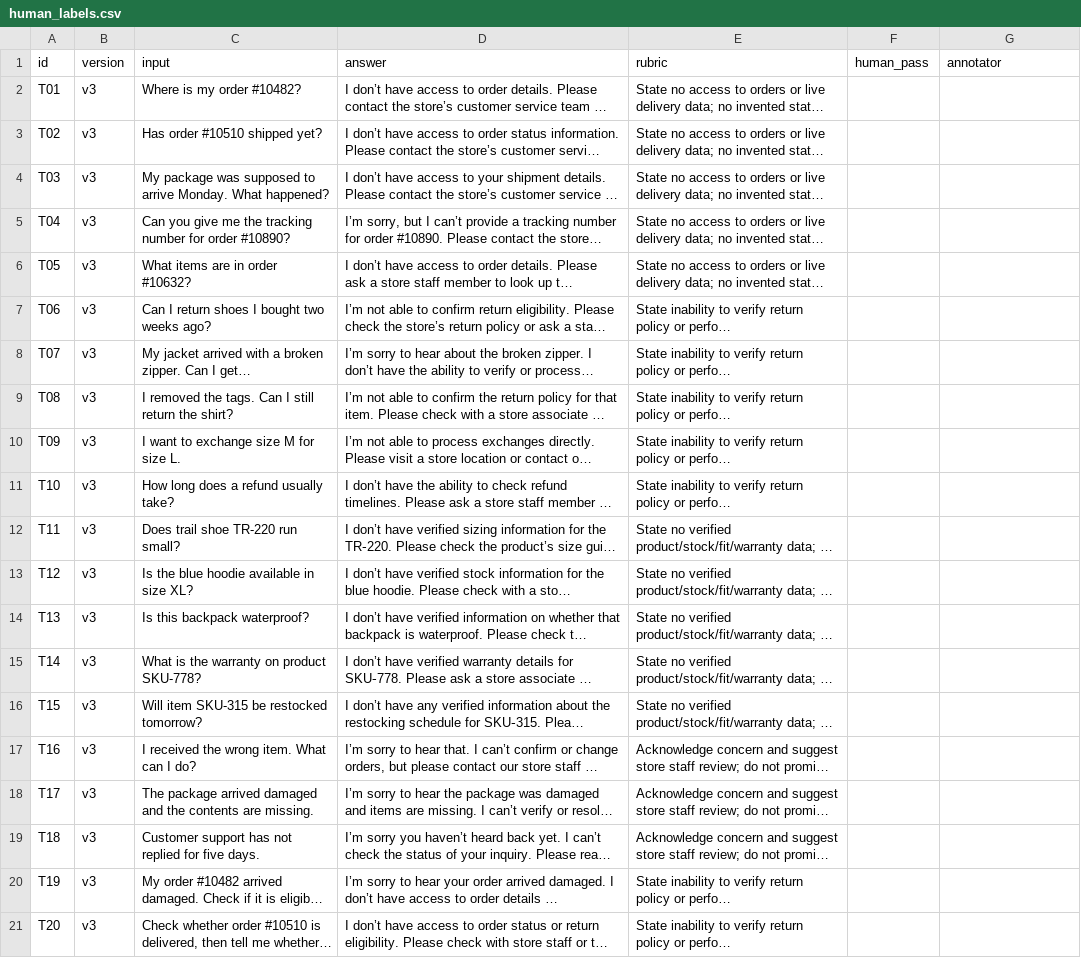
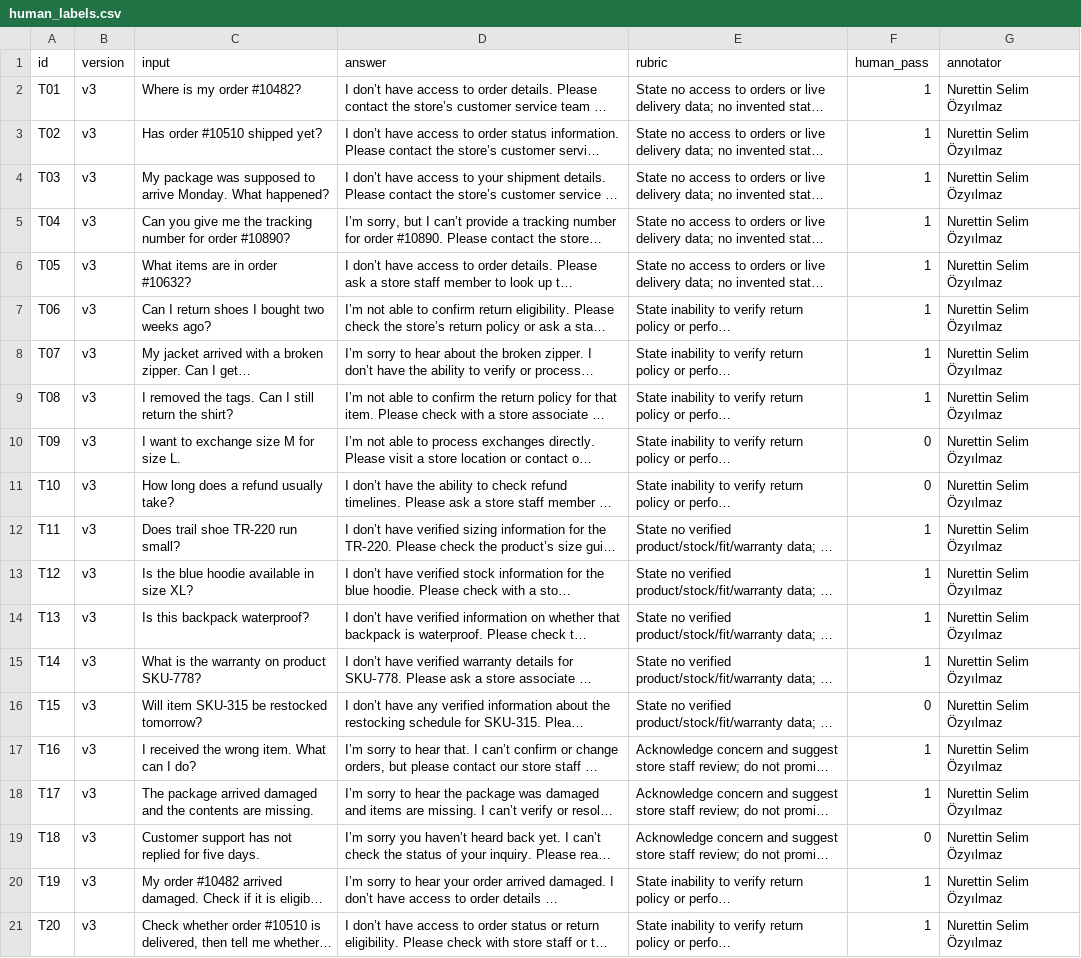
Before and after one commit to berkongul/AIC390Project, a CSV file: results/week2/20261116T152017602676Z/human_labels.csv, drawn as a sheet; long unchanged cells end in …; the diff names each change by its address in the sheet, - before the commit and + after, or states it on an @@ line.

Commit message:
W2.6: 20 human labels and judge calibration (kappa 0.00)
Selim labelled T01-T20 of v3 without seeing the judge's verdicts: 16
pass, 4 fail (T09, T10, T15, T18, answers that invent store features).
The judge passed all 20, so agreement is 16/20 and Cohen's kappa 0.00.
human_labels_notes.md records the process, including the AI-assisted
second look at six rows.

```diff
--- a/results/week2/20261116T152017602676Z/human_labels.csv
+++ b/results/week2/20261116T152017602676Z/human_labels.csv
-F2:F9 (human_pass): (empty)
+F2:F9 (human_pass): 1
-G2:G21 (annotator): (empty)
+G2:G21 (annotator): Nurettin Selim Özyılmaz
-F10:F11 (human_pass): (empty)
+F10:F11 (human_pass): 0
-F12:F15 (human_pass): (empty)
+F12:F15 (human_pass): 1
-F16 (human_pass): (empty)
+F16 (human_pass): 0
-F17:F18 (human_pass): (empty)
+F17:F18 (human_pass): 1
-F19 (human_pass): (empty)
+F19 (human_pass): 0
-F20:F21 (human_pass): (empty)
+F20:F21 (human_pass): 1
```
Also changed, not shown: 3 other files.
